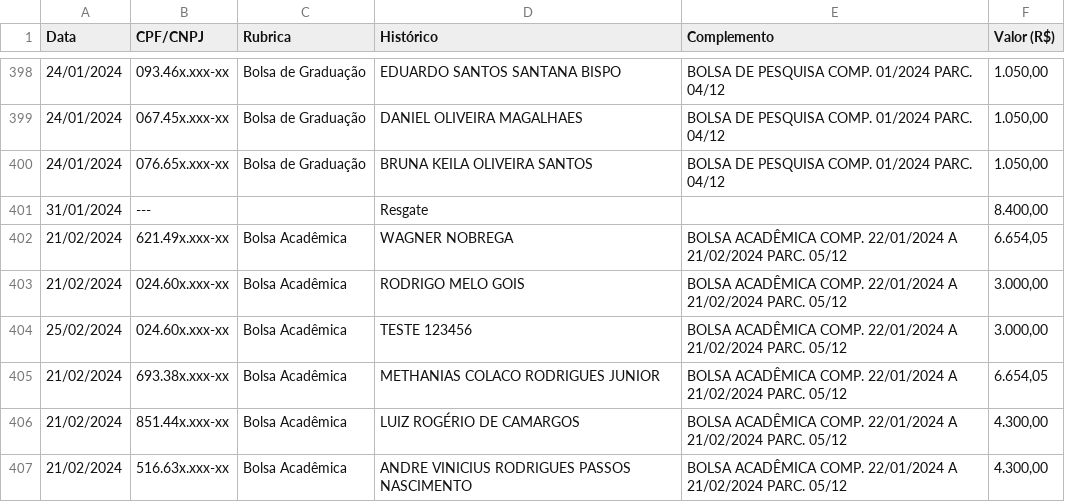
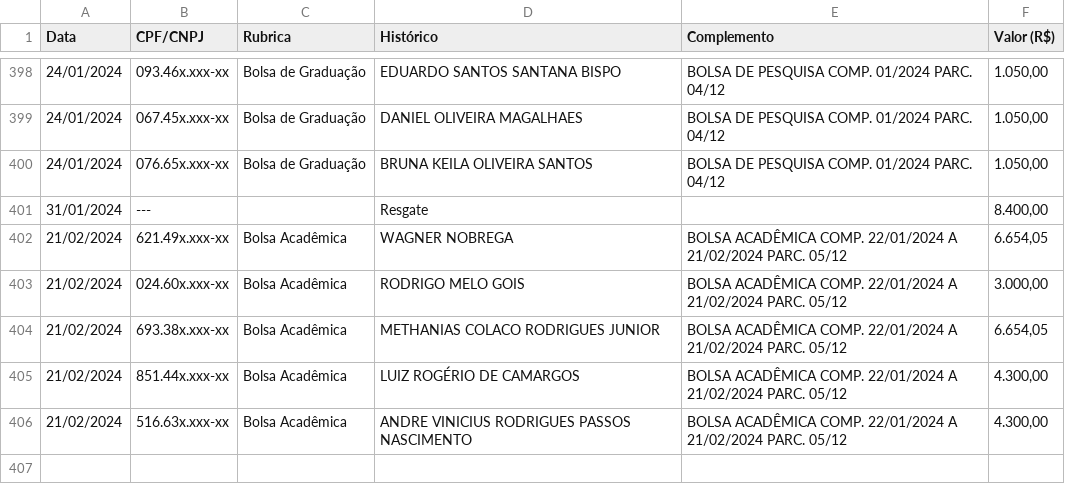
Before and after one commit to cafecomdados/fapese, a CSV file: data/tabela_geral.csv, drawn as a sheet; only a part is shown, gaps mark what is left out; the diff names each change by its address in the sheet, - before the commit and + after, or states it on an @@ line.

Commit message:
Update tabela_geral.csv

```diff
--- a/data/tabela_geral.csv
+++ b/data/tabela_geral.csv
-row 404: 25/02/2024 | 024.60x.xxx-xx | Bolsa Acadêmica | TESTE 123456 | BOLSA ACADÊMICA COMP. 22/01/2024 A 21/02/2024 PARC. 05/12 | 3.000,00
```
